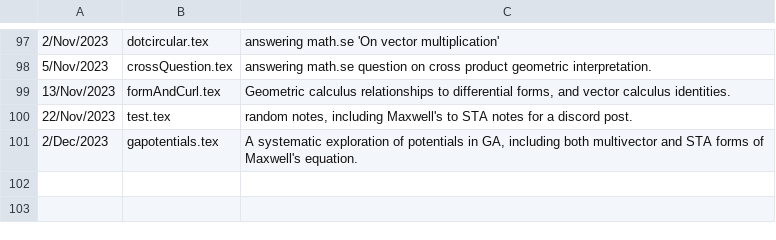
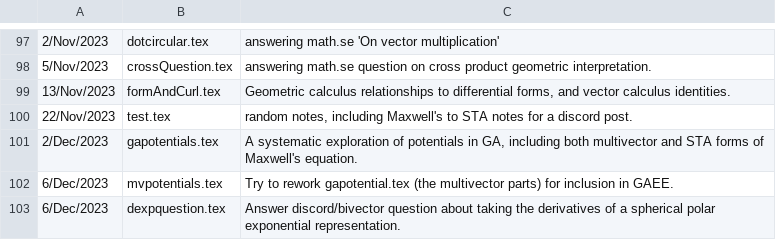
Before and after one commit to peeterjoot/blogit, a CSV file: what.csv, drawn as a sheet; only a part is shown, gaps mark what is left out.

Commit message:
dexpquestion.tex

```diff
--- a/what.csv
+++ b/what.csv
@@ -101 +101,3 @@
 2/Dec/2023;gapotentials.tex;A systematic exploration of potentials in GA, including both multivector and STA forms of Maxwell's equation.
+6/Dec/2023;mvpotentials.tex;Try to rework gapotential.tex (the multivector parts) for inclusion in GAEE.
+6/Dec/2023;dexpquestion.tex;Answer discord/bivector question about taking the derivatives of a spherical polar exponential representation.
```
Also changed, not shown: 2 other files.
